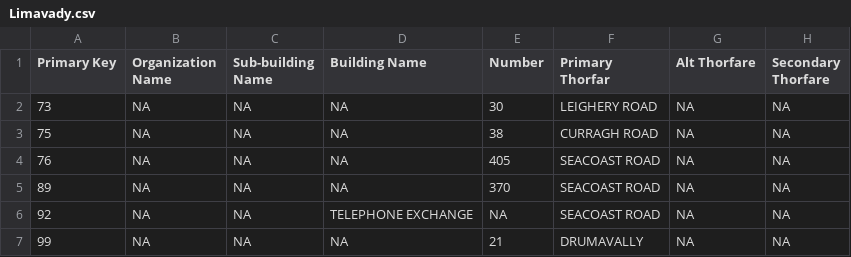
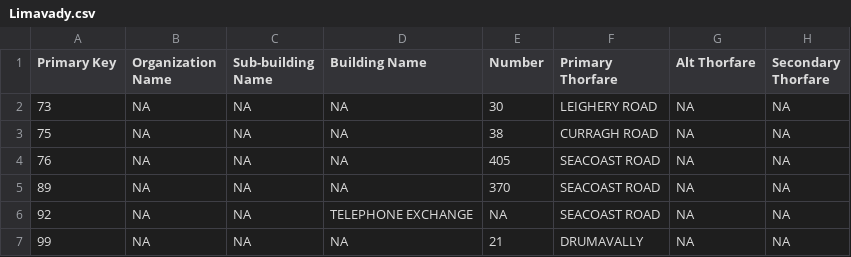
Before and after one commit to bpremchand93/CA2, a CSV file: Limavady.csv, drawn as a sheet; only a part is shown; the diff names each change by its address in the sheet, - before the commit and + after, or states it on an @@ line.

```diff
--- a/Limavady.csv
+++ b/Limavady.csv
-F1: Primary Thorfar
+F1: Primary Thorfare
```
Also changed, not shown: random_crime_sample.csv, 3 other files.
